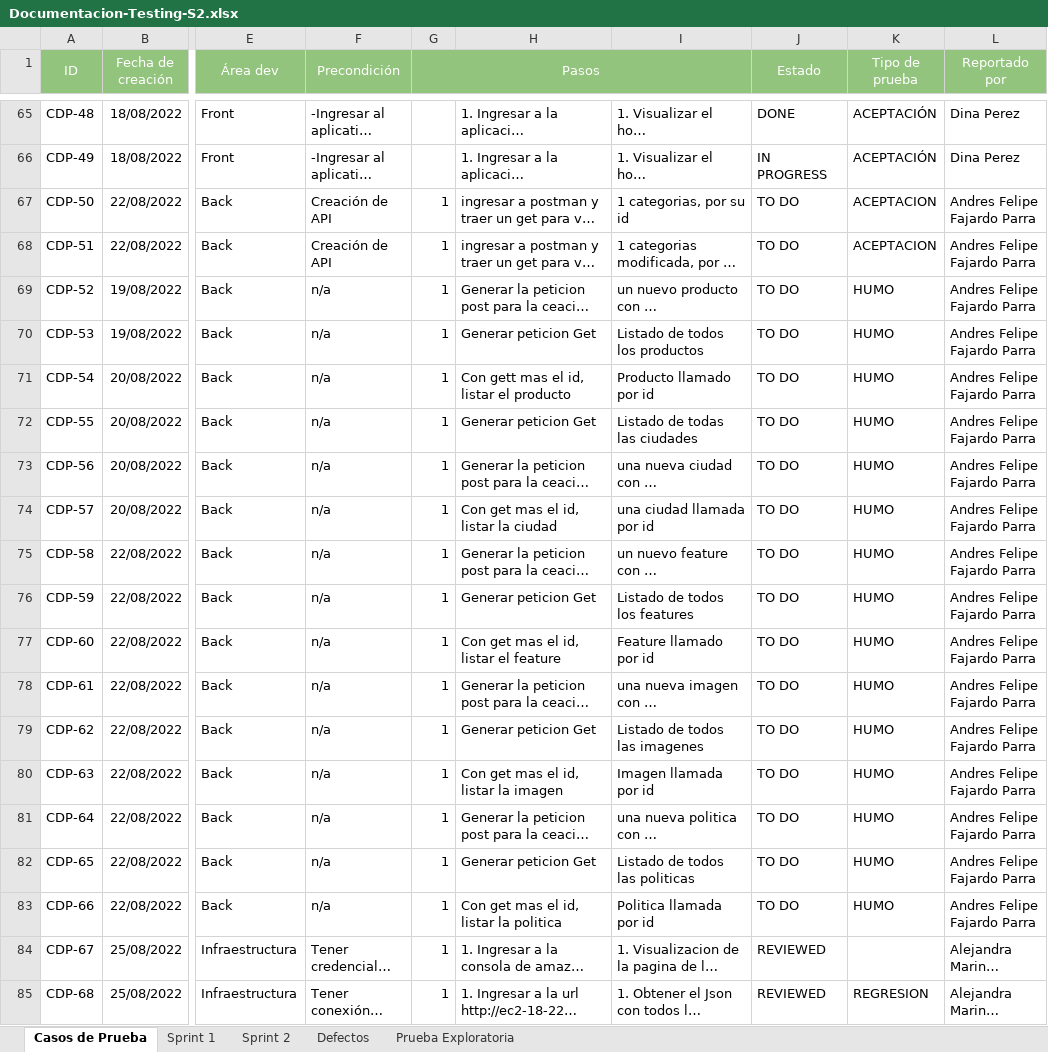
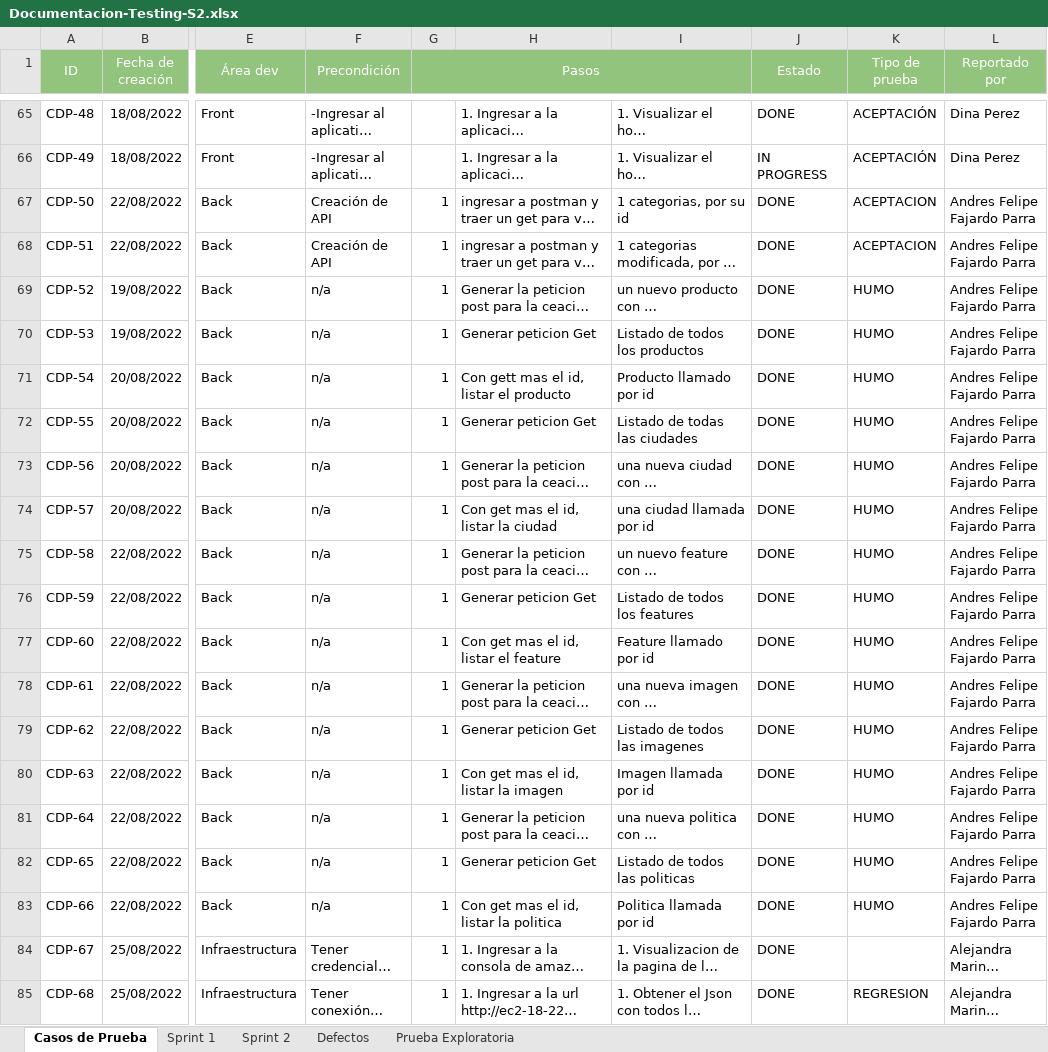
Before and after one commit to VilattaRomina/Wesped, an Excel workbook: Testing/Sprint 2/Casos-de-prueba/Documentacion-Testing-S2.xlsx, sheet Casos de Prueba, drawn as a sheet; only a part is shown, gaps mark what is left out; long unchanged cells end in …; values as stored, in another font and other column widths than the file's, no borders; charts and pictures not drawn; the diff names each change by its address in the sheet, - before the commit and + after, or states it on an @@ line.

```diff
--- a/Testing/Sprint 2/Casos-de-prueba/Documentacion-Testing-S2.xlsx (sheet Casos de Prueba)
+++ b/Testing/Sprint 2/Casos-de-prueba/Documentacion-Testing-S2.xlsx (sheet Casos de Prueba)
-J67:J83 (Estado): TO DO
+J67:J83 (Estado): DONE
-J84:J85 (Estado): REVIEWED
+J84:J85 (Estado): DONE
```
Also changed, not shown: sheet Sprint 2, charts or pictures, Testing/Sprint 1/Casos-de-prueba/Documentacion-Testing.xlsx, 18 other files.
